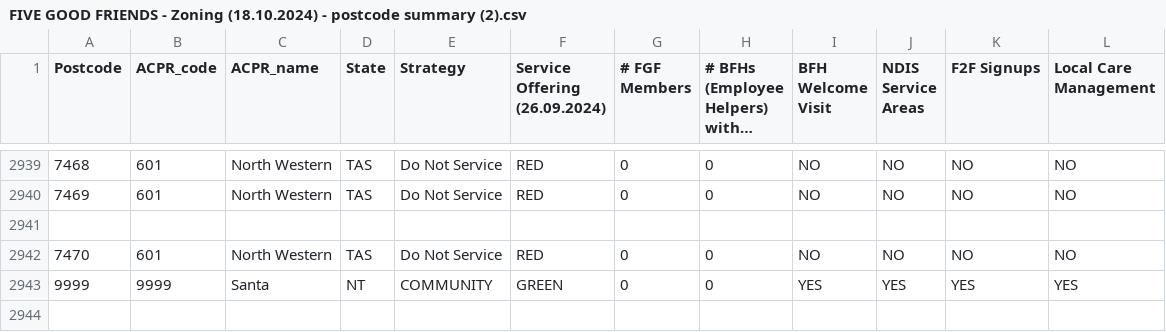
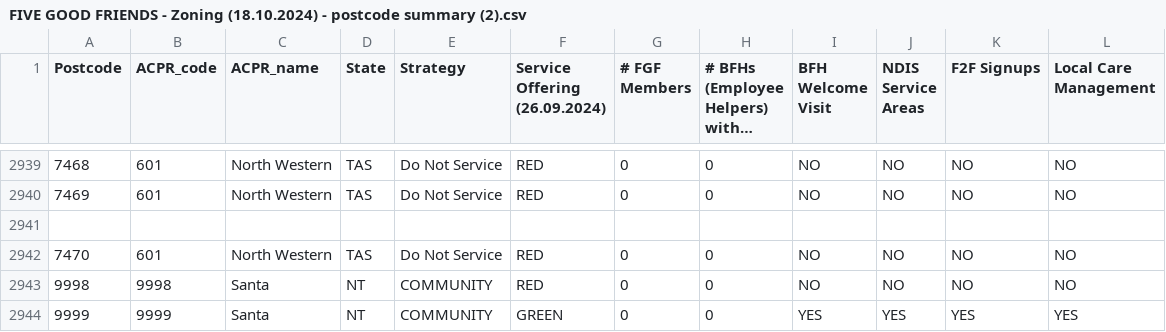
Before and after one commit to fivegoodfriends/postcode-tool-csv, a CSV file: FIVE GOOD FRIENDS - Zoning (18.10.2024) - postcode summary (2).csv, drawn as a sheet; only a part is shown, gaps mark what is left out; long unchanged cells end in …; the diff names each change by its address in the sheet, - before the commit and + after, or states it on an @@ line.

Commit message:
Added postcode 9998

```diff
--- a/FIVE GOOD FRIENDS - Zoning (18.10.2024) - postcode summary (2).csv
+++ b/FIVE GOOD FRIENDS - Zoning (18.10.2024) - postcode summary (2).csv
+row 2943: 9998 | 9998 | Santa | NT | COMMUNITY | RED | 0 | 0 | NO | NO | NO | NO
```
